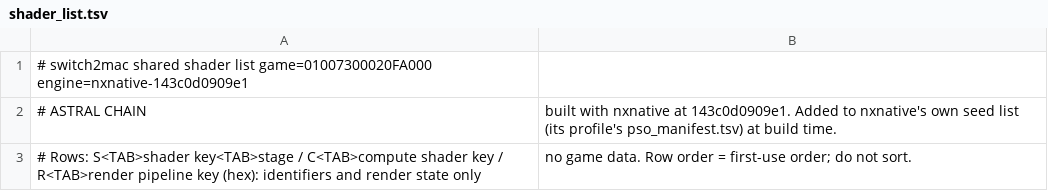
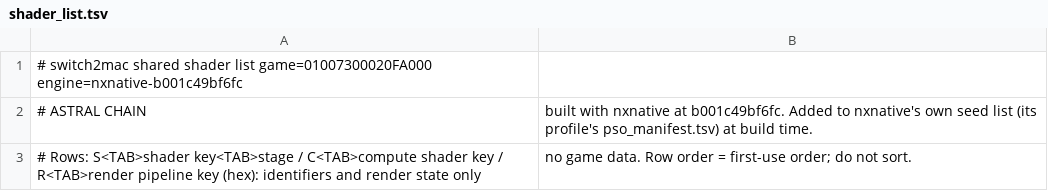
Before and after one commit to IT-Kwj/switch2mac, a TSV file: games/astral-chain/shader_list.tsv, drawn as a sheet.

```diff
--- a/games/astral-chain/shader_list.tsv
+++ b/games/astral-chain/shader_list.tsv
@@ -1,3 +1,3 @@
-# switch2mac shared shader list	game=01007300020FA000	engine=nxnative-143c0d0909e1
-# ASTRAL CHAIN, built with nxnative at 143c0d0909e1. Added to nxnative's own seed list (its profile's pso_manifest.tsv) at build time.
+# switch2mac shared shader list	game=01007300020FA000	engine=nxnative-b001c49bf6fc
+# ASTRAL CHAIN, built with nxnative at b001c49bf6fc. Added to nxnative's own seed list (its profile's pso_manifest.tsv) at build time.
 # Rows: S<TAB>shader key<TAB>stage / C<TAB>compute shader key / R<TAB>render pipeline key (hex): identifiers and render state only, no game data. Row order = first-use order; do not sort.
```
Also changed, not shown: 2 other files.
